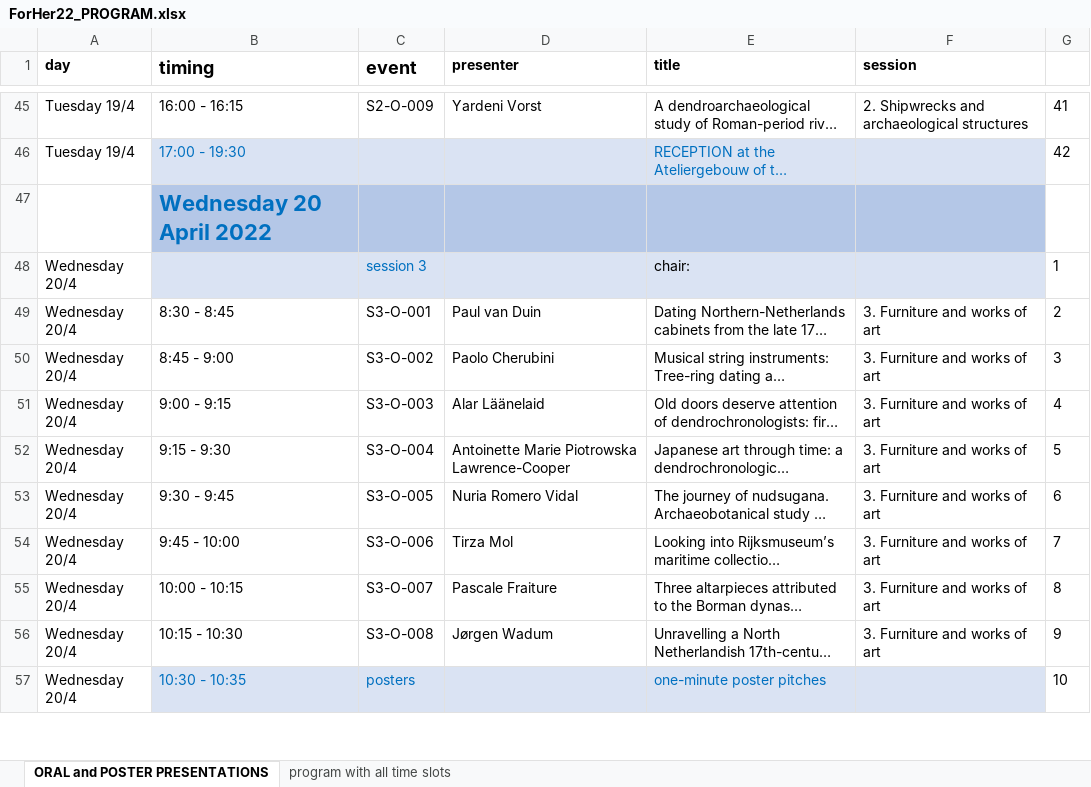
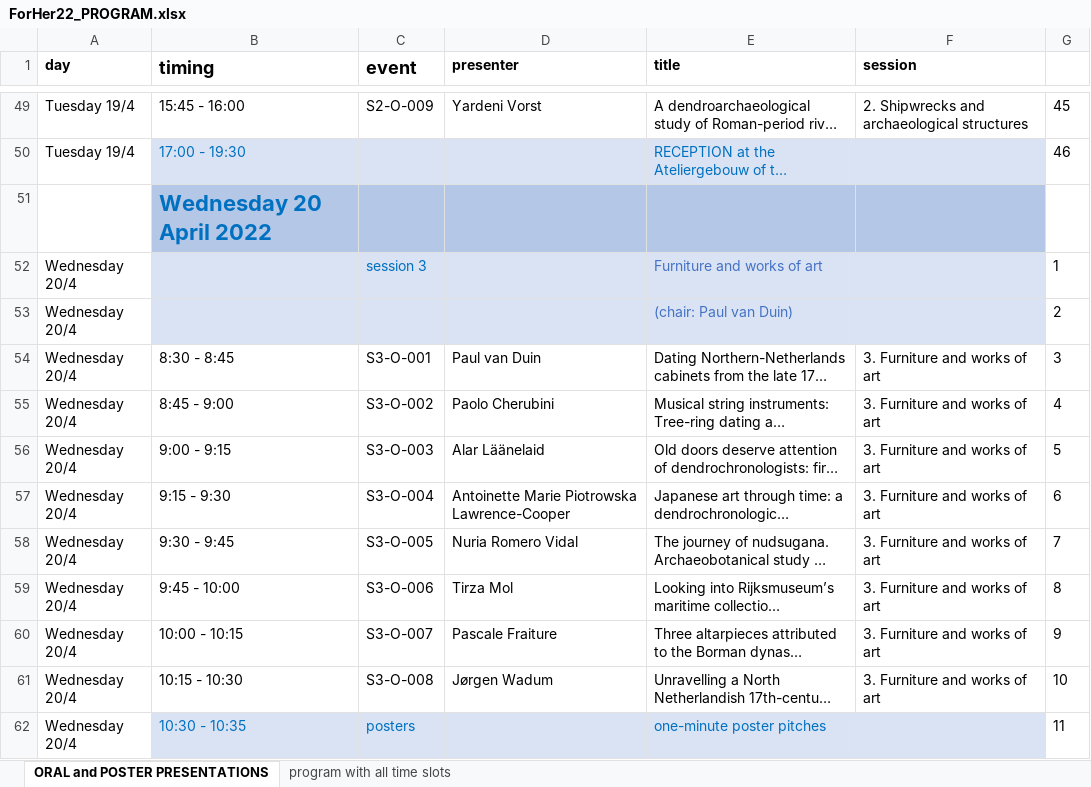
Before and after one commit to hanecakr/forests2heritage, an Excel workbook: ForHer22_PROGRAM.xlsx, sheet ORAL and POSTER PRESENTATIONS, drawn as a sheet; only a part is shown, gaps mark what is left out; long unchanged cells end in …; values as stored, in another font and other column widths than the file's, no borders; addresses are those after the commit; the diff covers the shown part only; the diff names each change by its address in the sheet, - before the commit and + after, or states it on an @@ line.

Commit message:
updated program + chairs

```diff
--- a/ForHer22_PROGRAM.xlsx (sheet ORAL and POSTER PRESENTATIONS)
+++ b/ForHer22_PROGRAM.xlsx (sheet ORAL and POSTER PRESENTATIONS)
-B49 (timing): 16:00 - 16:15
+B49 (timing): 15:45 - 16:00
-G49: 41
+G49: 45
-G50: 42
+G50: 46
-E52 (title): chair:
+E52 (title): Furniture and works of art
-E52 text colour: black
+E52 text colour: #4472C4
+row 53: Wednesday 20/4 |  |  |  | (chair: Paul van Duin) |  | 2
-G54: 2
+G54: 3
-G55: 3
+G55: 4
-G56: 4
+G56: 5
-G57: 5
+G57: 6
-G58: 6
+G58: 7
-G59: 7
+G59: 8
-G60: 8
+G60: 9
-G61: 9
+G61: 10
-G62: 10
+G62: 11
```
Also changed, not shown: 19 added rows, 4 removed rows, 156 edited cells and cell formats elsewhere in this sheet, 15 other files.
